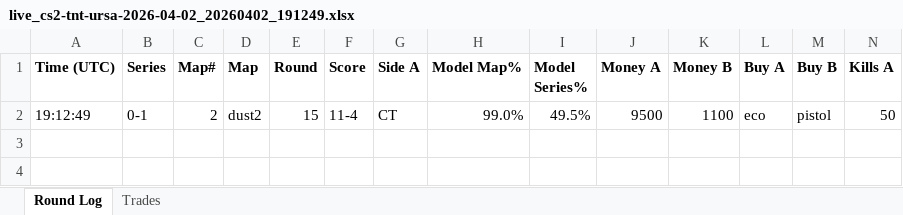
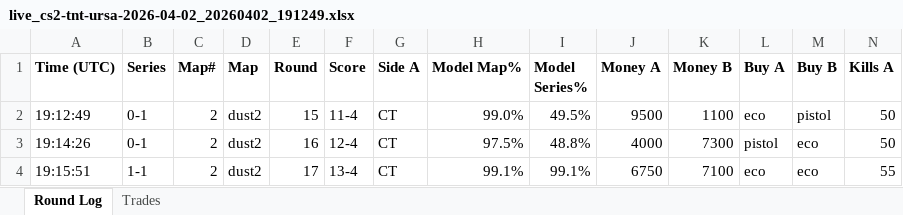
Before and after one commit to stonerje4/DOGODODGODGDGODGOGD, an Excel workbook: data/live_logs/live_cs2-tnt-ursa-2026-04-02_20260402_191249.xlsx, sheet Round Log, drawn as a sheet; only a part is shown; values as stored, in another font and other column widths than the file's, no borders; rows hold the shown columns only; the diff names each change by its address in the sheet, - before the commit and + after, or states it on an @@ line.

Commit message:
live update 19:17:57 UTC

```diff
--- a/data/live_logs/live_cs2-tnt-ursa-2026-04-02_20260402_191249.xlsx (sheet Round Log)
+++ b/data/live_logs/live_cs2-tnt-ursa-2026-04-02_20260402_191249.xlsx (sheet Round Log)
+row 3: 19:14:26 | 0-1 | 2 | dust2 | 16 | 12-4 | CT | 97.5% | 48.8% | 4000 | 7300 | pistol | eco | 50
+row 4: 19:15:51 | 1-1 | 2 | dust2 | 17 | 13-4 | CT | 99.1% | 99.1% | 6750 | 7100 | eco | eco | 55
```
Also changed, not shown: sheet Trades.
